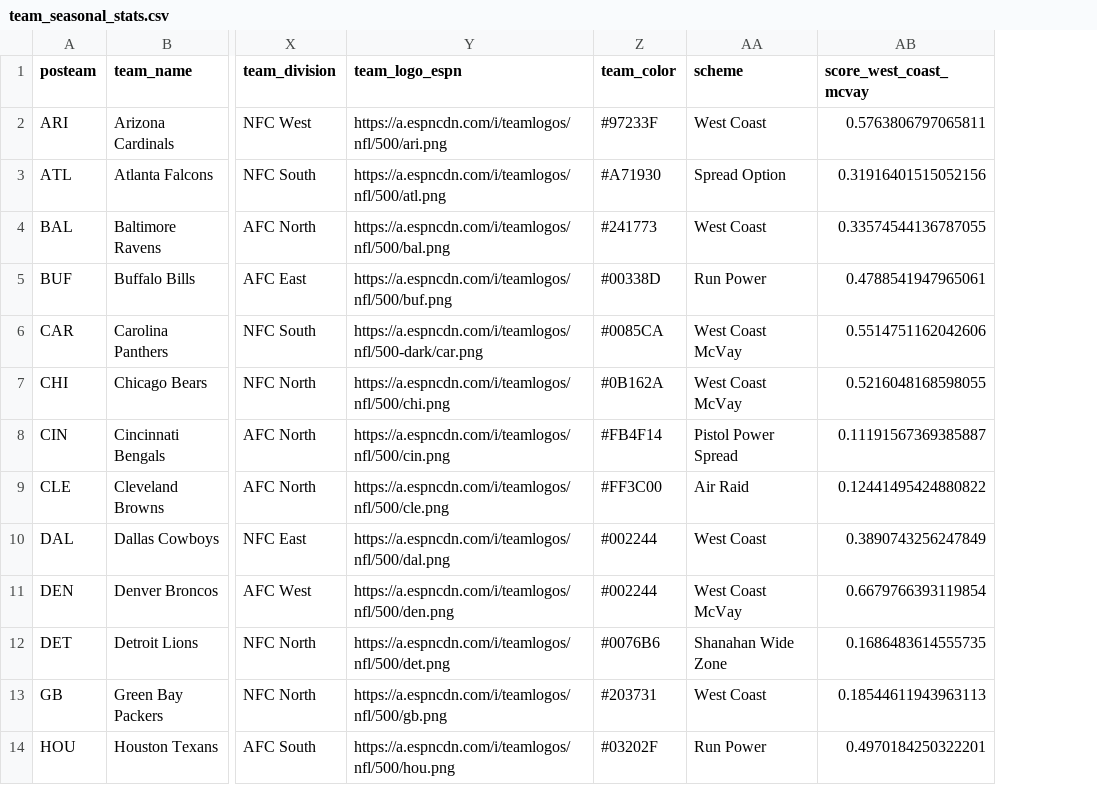
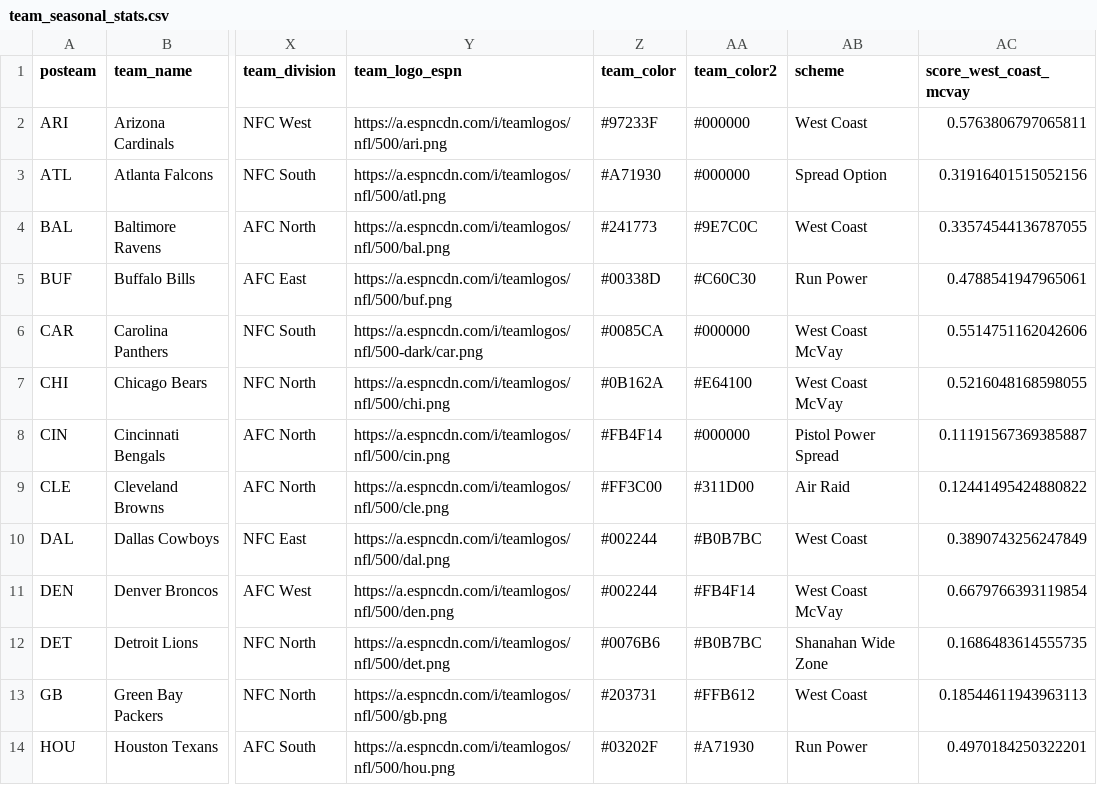
Before and after one commit to david-dozer/front-office-ai, a CSV file: backend/processed_data/team_seasonal_stats.csv, drawn as a sheet; only a part is shown, gaps mark what is left out; the diff names each change by its address in the sheet, - before the commit and + after, or states it on an @@ line.

```diff
--- a/backend/processed_data/team_seasonal_stats.csv
+++ b/backend/processed_data/team_seasonal_stats.csv
+column AA (team_color2), rows 2-14: #000000 | #000000 | #9E7C0C | #C60C30 | #000000 | #E64100 | #000000 | #311D00 | #B0B7BC | #FB4F14 | #B0B7BC | #FFB612 | #A71930
```
Also changed, not shown: 8 other files.
